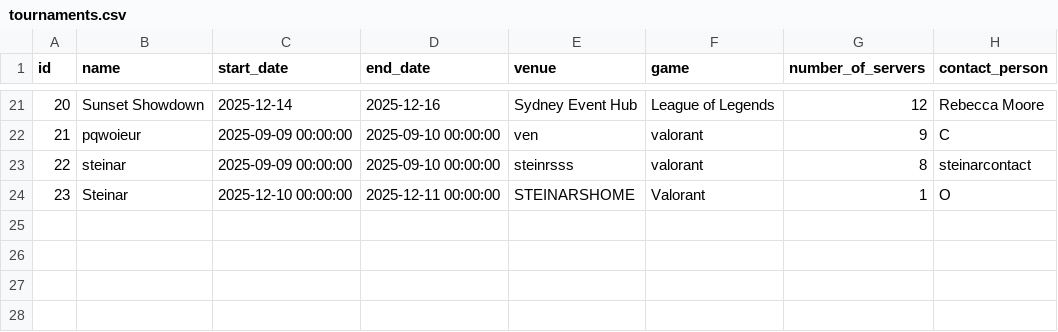
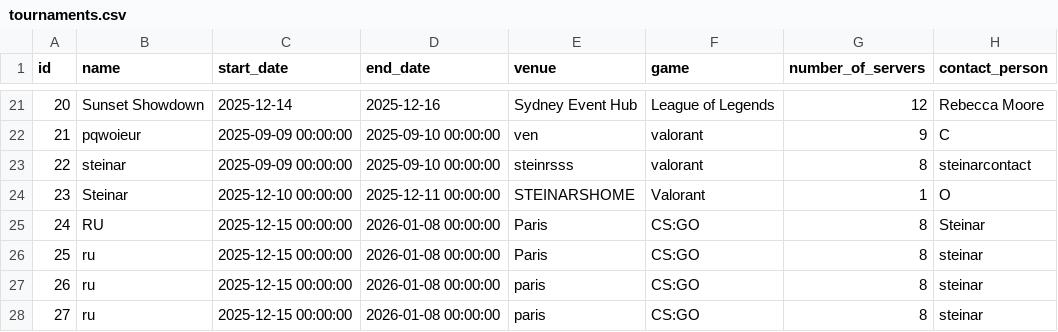
Before and after one commit to SteinarHelgi/esport_cup, a CSV file: Data/tournaments.csv, drawn as a sheet; only a part is shown, gaps mark what is left out; the diff names each change by its address in the sheet, - before the commit and + after, or states it on an @@ line.

```diff
--- a/Data/tournaments.csv
+++ b/Data/tournaments.csv
+row 25: 24 | RU | 2025-12-15 00:00:00 | 2026-01-08 00:00:00 | Paris | CS:GO | 8 | Steinar
+row 26: 25 | ru | 2025-12-15 00:00:00 | 2026-01-08 00:00:00 | Paris | CS:GO | 8 | steinar
+row 27: 26 | ru | 2025-12-15 00:00:00 | 2026-01-08 00:00:00 | paris | CS:GO | 8 | steinar
+row 28: 27 | ru | 2025-12-15 00:00:00 | 2026-01-08 00:00:00 | paris | CS:GO | 8 | steinar
```
Also changed, not shown: 6 other files.
